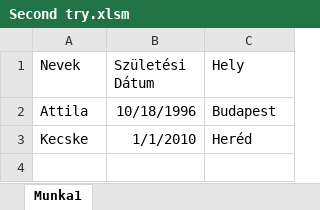
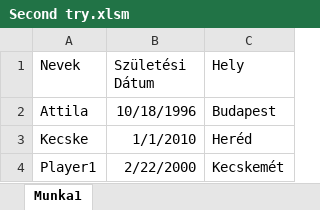
Before and after one commit to bubment/VBA_Git, an Excel workbook: Second try.xlsm, sheet Munka1, drawn as a sheet; values as stored, in another font and other column widths than the file's, no borders; the diff names each change by its address in the sheet, - before the commit and + after, or states it on an @@ line.

Commit message:
Első commit próba
A táblázatban és a makróban egy kis változtatás

```diff
--- a/Second try.xlsm (sheet Munka1)
+++ b/Second try.xlsm (sheet Munka1)
+row 4: Player1 | 2/22/2000 | Kecskemét
```
